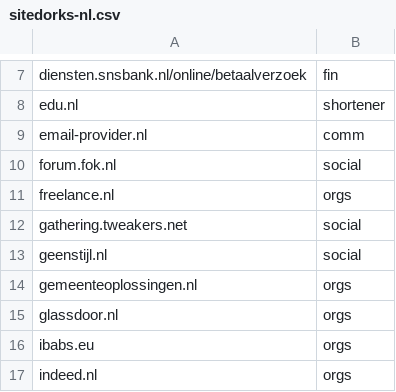
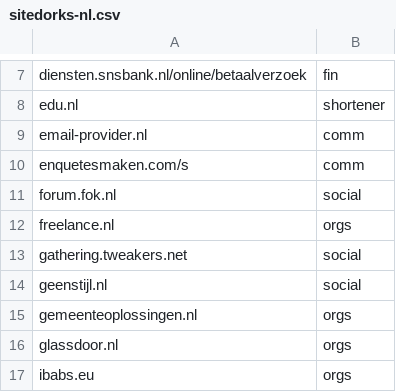
Before and after one commit to Zarcolio/sitedorks, a CSV file: sitedorks-nl.csv, drawn as a sheet; only a part is shown, gaps mark what is left out; the shorter side is filled out with more unchanged rows.

Commit message:
Update sitedorks-nl.csv

```diff
--- a/sitedorks-nl.csv
+++ b/sitedorks-nl.csv
@@ -9,2 +9,3 @@ edu.nl,shortener
 email-provider.nl,comm
+enquetesmaken.com/s,comm
 forum.fok.nl,social
```
